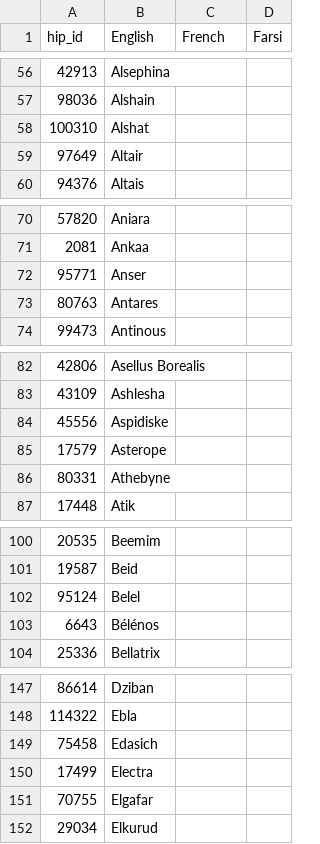
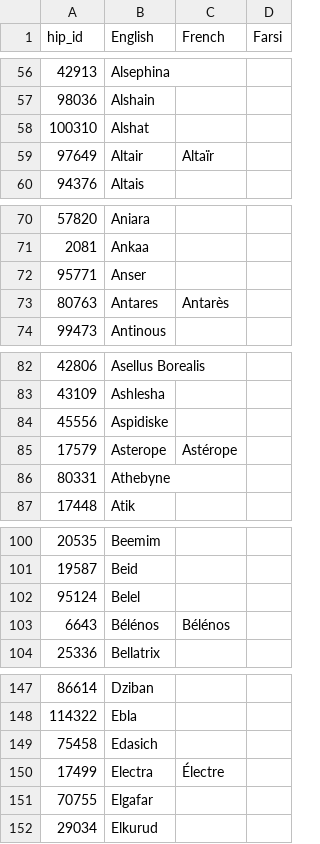
Before and after one commit to steveberardi/starplot, a CSV file: data/raw/translations/star_names.csv, drawn as a sheet; only a part is shown, gaps mark what is left out; the diff covers the shown part only.

Commit message:
adding french star names

```diff
--- a/data/raw/translations/star_names.csv
+++ b/data/raw/translations/star_names.csv
@@ -58,3 +58,3 @@ hip_id,English,French,Farsi
 100310,Alshat,,
-97649,Altair,,
+97649,Altair,Altaïr,
 94376,Altais,,
@@ -72,3 +72,3 @@ hip_id,English,French,Farsi
 95771,Anser,,
-80763,Antares,,
+80763,Antares,Antarès,
 99473,Antinous,,
@@ -84,3 +84,3 @@ hip_id,English,French,Farsi
 45556,Aspidiske,,
-17579,Asterope,,
+17579,Asterope,Astérope,
 80331,Athebyne,,
@@ -102,3 +102,3 @@ hip_id,English,French,Farsi
 95124,Belel,,
-6643,Bélénos,,
+6643,Bélénos,Bélénos,
 25336,Bellatrix,,
@@ -149,3 +149,3 @@ hip_id,English,French,Farsi
 75458,Edasich,,
-17499,Electra,,
+17499,Electra,Électre,
 70755,Elgafar,,
```
Also changed, not shown: 16 edited cells elsewhere in this file.
